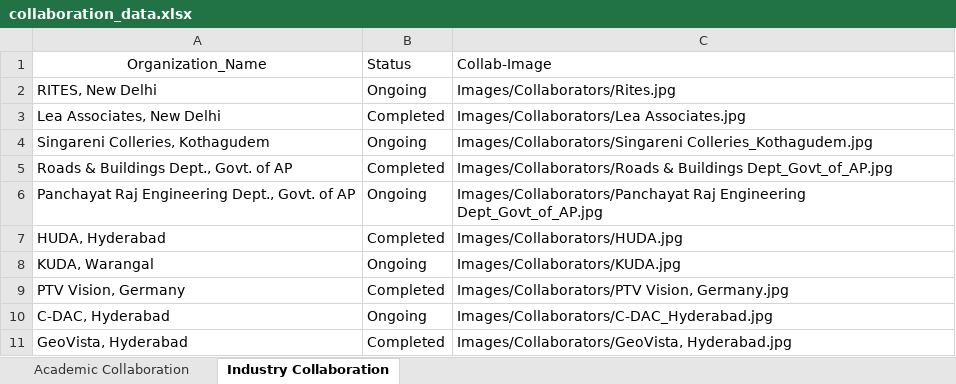
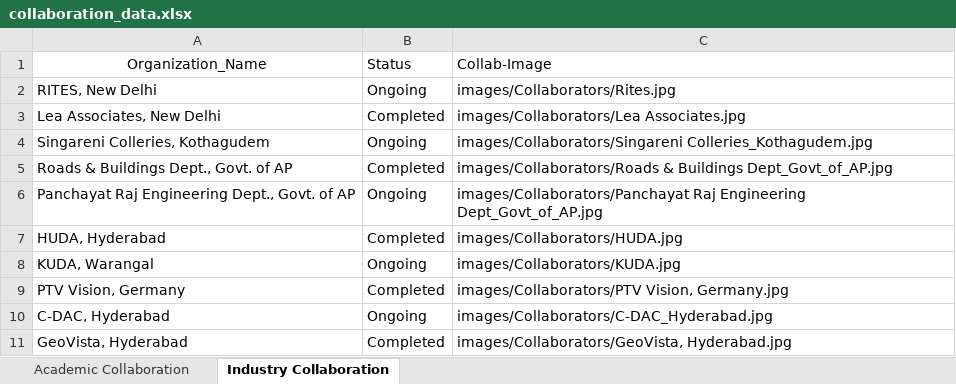
Before and after one commit to varun8074/NITW-Transportation-Division, an Excel workbook: excels/collaboration_data.xlsx, sheet Industry Collaboration, drawn as a sheet; values as stored, in another font and other column widths than the file's, no borders; the diff names each change by its address in the sheet, - before the commit and + after, or states it on an @@ line.

Commit message:
collaborations image error update

```diff
--- a/excels/collaboration_data.xlsx (sheet Industry Collaboration)
+++ b/excels/collaboration_data.xlsx (sheet Industry Collaboration)
-C2: Images/Collaborators/Rites.jpg
+C2: images/Collaborators/Rites.jpg
-C3: Images/Collaborators/Lea Associates.jpg
+C3: images/Collaborators/Lea Associates.jpg
-C4: Images/Collaborators/Singareni Colleries_Kothagudem.jpg
+C4: images/Collaborators/Singareni Colleries_Kothagudem.jpg
-C5: Images/Collaborators/Roads & Buildings…
+C5: images/Collaborators/Roads & Buildings…
-C6: Images/Collaborators/Panchayat Raj Engineering…
+C6: images/Collaborators/Panchayat Raj Engineering…
-C7: Images/Collaborators/HUDA.jpg
+C7: images/Collaborators/HUDA.jpg
-C8: Images/Collaborators/KUDA.jpg
+C8: images/Collaborators/KUDA.jpg
-C9: Images/Collaborators/PTV Vision, Germany.jpg
+C9: images/Collaborators/PTV Vision, Germany.jpg
-C10: Images/Collaborators/C-DAC_Hyderabad.jpg
+C10: images/Collaborators/C-DAC_Hyderabad.jpg
-C11: Images/Collaborators/GeoVista, Hyderabad.jpg
+C11: images/Collaborators/GeoVista, Hyderabad.jpg
```
Also changed, not shown: sheet Academic Collaboration, 2 other files.
